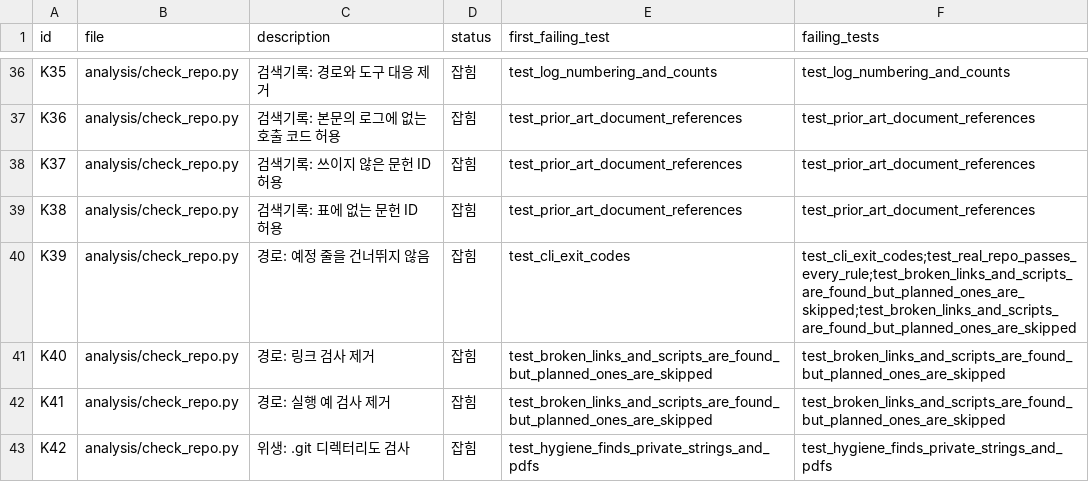
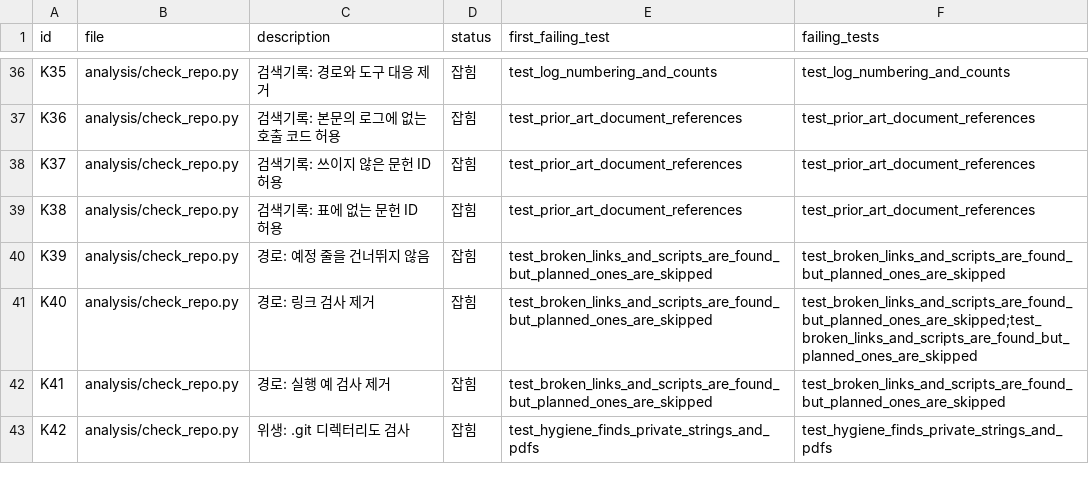
Before and after one commit to inha20/DynamicQuantumMLFQSimulator, a CSV file: results/validation/mutation_check_checker.csv, drawn as a sheet; only a part is shown, gaps mark what is left out.

```diff
--- a/results/validation/mutation_check_checker.csv
+++ b/results/validation/mutation_check_checker.csv
@@ -39,4 +39,4 @@ K37,analysis/check_repo.py,검색기록: 쓰이지 않은 문헌 ID 허용,잡
 K38,analysis/check_repo.py,검색기록: 표에 없는 문헌 ID 허용,잡힘,test_prior_art_document_references,test_prior_art_document_references
-K39,analysis/check_repo.py,경로: 예정 줄을 건너뛰지 않음,잡힘,test_cli_exit_codes,test_cli_exit_codes;test_real_repo_passes_every_rule;test_broken_links_and_scripts_are_found_but_planned_ones_are_skipped;test_broken_links_and_scripts_are_found_but_planned_ones_are_skipped
-K40,analysis/check_repo.py,경로: 링크 검사 제거,잡힘,test_broken_links_and_scripts_are_found_but_planned_ones_are_skipped,test_broken_links_and_scripts_are_found_but_planned_ones_are_skipped
+K39,analysis/check_repo.py,경로: 예정 줄을 건너뛰지 않음,잡힘,test_broken_links_and_scripts_are_found_but_planned_ones_are_skipped,test_broken_links_and_scripts_are_found_but_planned_ones_are_skipped
+K40,analysis/check_repo.py,경로: 링크 검사 제거,잡힘,test_broken_links_and_scripts_are_found_but_planned_ones_are_skipped,test_broken_links_and_scripts_are_found_but_planned_ones_are_skipped;test_broken_links_and_scripts_are_found_but_planned_ones_are_skipped
 K41,analysis/check_repo.py,경로: 실행 예 검사 제거,잡힘,test_broken_links_and_scripts_are_found_but_planned_ones_are_skipped,test_broken_links_and_scripts_are_found_but_planned_ones_are_skipped
```
Also changed, not shown: 11 other files.
